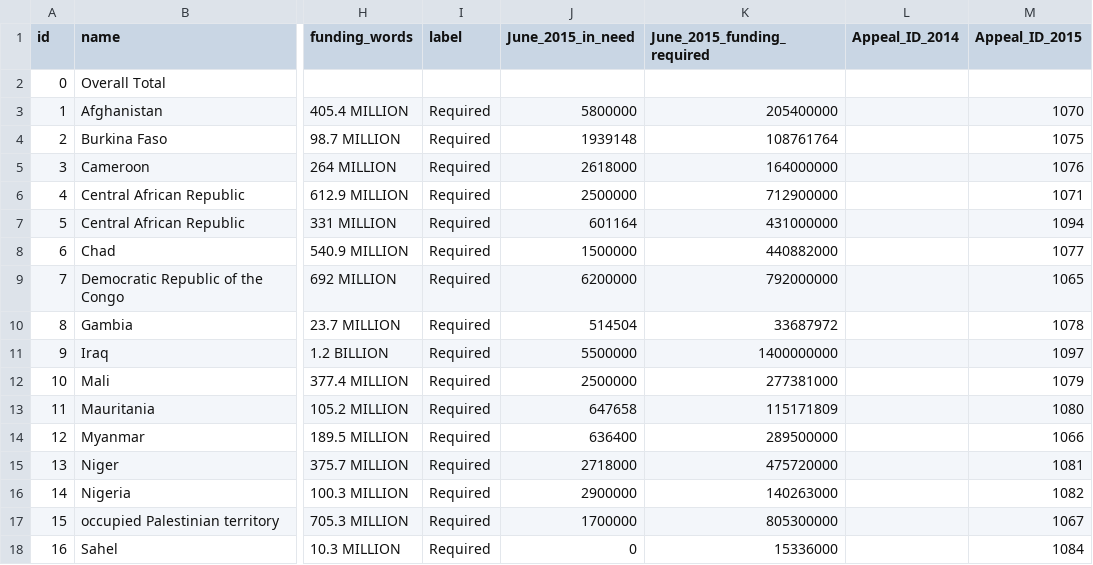
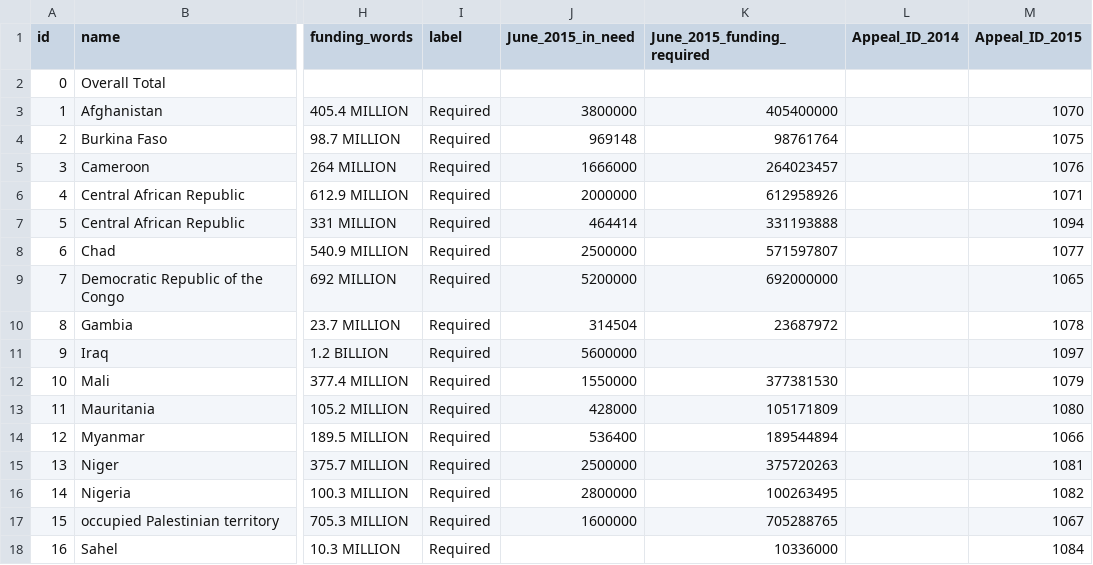
Before and after one commit to UN-OCHA/stateofaid, a CSV file: data/gha.csv, drawn as a sheet; only a part is shown, gaps mark what is left out; the diff covers the shown part only; the diff names each change by its address in the sheet, - before the commit and + after, or states it on an @@ line.

```diff
--- a/data/gha.csv
+++ b/data/gha.csv
-J3 (June_2015_in_need): 5800000
+J3 (June_2015_in_need): 3800000
-K3 (June_2015_funding_required): 205400000
+K3 (June_2015_funding_required): 405400000
-J4 (June_2015_in_need): 1939148
+J4 (June_2015_in_need): 969148
-K4 (June_2015_funding_required): 108761764
+K4 (June_2015_funding_required): 98761764
-J5 (June_2015_in_need): 2618000
+J5 (June_2015_in_need): 1666000
-K5 (June_2015_funding_required): 164000000
+K5 (June_2015_funding_required): 264023457
-J6 (June_2015_in_need): 2500000
+J6 (June_2015_in_need): 2000000
-K6 (June_2015_funding_required): 712900000
+K6 (June_2015_funding_required): 612958926
-J7 (June_2015_in_need): 601164
+J7 (June_2015_in_need): 464414
-K7 (June_2015_funding_required): 431000000
+K7 (June_2015_funding_required): 331193888
-J8 (June_2015_in_need): 1500000
+J8 (June_2015_in_need): 2500000
-K8 (June_2015_funding_required): 440882000
+K8 (June_2015_funding_required): 571597807
-J9 (June_2015_in_need): 6200000
+J9 (June_2015_in_need): 5200000
-K9 (June_2015_funding_required): 792000000
+K9 (June_2015_funding_required): 692000000
-J10 (June_2015_in_need): 514504
+J10 (June_2015_in_need): 314504
-K10 (June_2015_funding_required): 33687972
+K10 (June_2015_funding_required): 23687972
-J11 (June_2015_in_need): 5500000
+J11 (June_2015_in_need): 5600000
-K11 (June_2015_funding_required): 1400000000
+K11 (June_2015_funding_required): (empty)
-J12 (June_2015_in_need): 2500000
+J12 (June_2015_in_need): 1550000
-K12 (June_2015_funding_required): 277381000
+K12 (June_2015_funding_required): 377381530
-J13 (June_2015_in_need): 647658
+J13 (June_2015_in_need): 428000
-K13 (June_2015_funding_required): 115171809
+K13 (June_2015_funding_required): 105171809
-J14 (June_2015_in_need): 636400
+J14 (June_2015_in_need): 536400
-K14 (June_2015_funding_required): 289500000
+K14 (June_2015_funding_required): 189544894
-J15 (June_2015_in_need): 2718000
+J15 (June_2015_in_need): 2500000
-K15 (June_2015_funding_required): 475720000
+K15 (June_2015_funding_required): 375720263
-J16 (June_2015_in_need): 2900000
+J16 (June_2015_in_need): 2800000
-K16 (June_2015_funding_required): 140263000
+K16 (June_2015_funding_required): 100263495
-J17 (June_2015_in_need): 1700000
+J17 (June_2015_in_need): 1600000
-K17 (June_2015_funding_required): 805300000
+K17 (June_2015_funding_required): 705288765
-J18 (June_2015_in_need): 0
+J18 (June_2015_in_need): (empty)
-K18 (June_2015_funding_required): 15336000
+K18 (June_2015_funding_required): 10336000
```
Also changed, not shown: 8 added rows and 18 edited cells elsewhere in this file, 6 other files.
